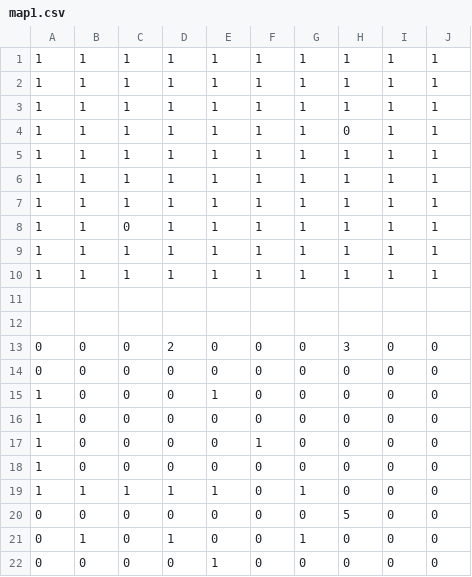
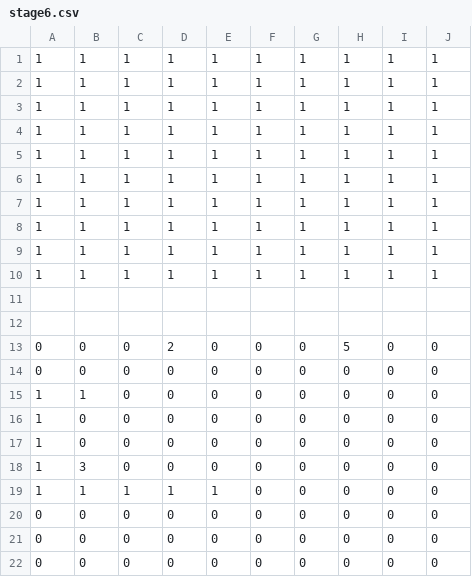
Before and after one commit to watanaberaiki/10daysJam, a CSV file: map/stage6.csv (was map1.csv), drawn as a sheet.

```diff
--- a/map1.csv
+++ b/map/stage6.csv
@@ -3,3 +3,2 @@
 1,1,1,1,1,1,1,1,1,1,
-1,1,1,1,1,1,1,0,1,1,
 1,1,1,1,1,1,1,1,1,1,
@@ -7,3 +6,4 @@
 1,1,1,1,1,1,1,1,1,1,
-1,1,0,1,1,1,1,1,1,1,
+1,1,1,1,1,1,1,1,1,1,
+1,1,1,1,1,1,1,1,1,1,
 1,1,1,1,1,1,1,1,1,1,
@@ -12,11 +12,11 @@
 
-0,0,0,2,0,0,0,3,0,0,
+0,0,0,2,0,0,0,5,0,0,
 0,0,0,0,0,0,0,0,0,0,
-1,0,0,0,1,0,0,0,0,0,
+1,1,0,0,0,0,0,0,0,0,
 1,0,0,0,0,0,0,0,0,0,
-1,0,0,0,0,1,0,0,0,0,
 1,0,0,0,0,0,0,0,0,0,
-1,1,1,1,1,0,1,0,0,0,
-0,0,0,0,0,0,0,5,0,0,
-0,1,0,1,0,0,1,0,0,0,
-0,0,0,0,1,0,0,0,0,0,
+1,3,0,0,0,0,0,0,0,0,
+1,1,1,1,1,0,0,0,0,0,
+0,0,0,0,0,0,0,0,0,0,
+0,0,0,0,0,0,0,0,0,0,
+0,0,0,0,0,0,0,0,0,0,
```
Also changed, not shown: map/stage2.csv, 19 other files.
